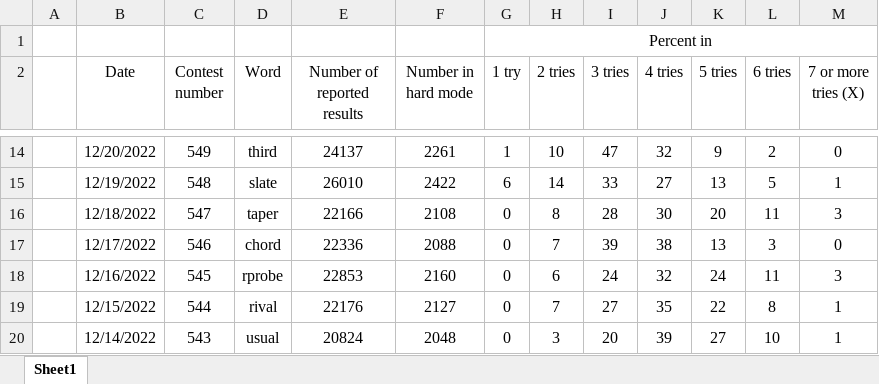
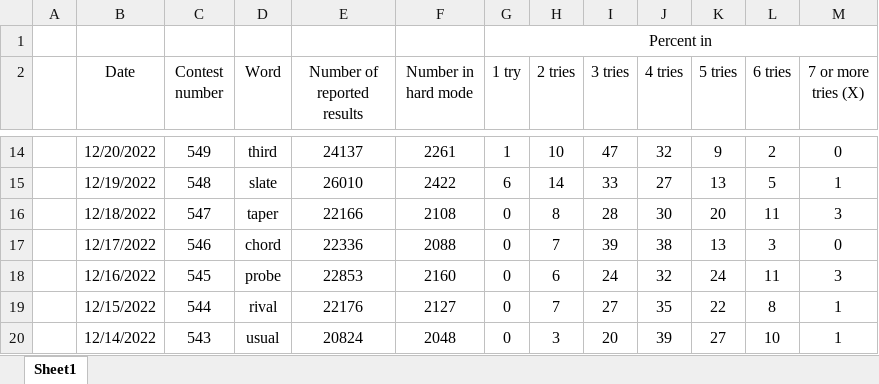
Before and after one commit to decsnow/2023_MCM-ICM_Problems, an Excel workbook: Problem_C_Data_Wordle.xlsx, sheet Sheet1, drawn as a sheet; only a part is shown, gaps mark what is left out; values as stored, in another font and other column widths than the file's, no borders; the diff names each change by its address in the sheet, - before the commit and + after, or states it on an @@ line.

```diff
--- a/Problem_C_Data_Wordle.xlsx (sheet Sheet1)
+++ b/Problem_C_Data_Wordle.xlsx (sheet Sheet1)
-D18 (Word): rprobe
+D18 (Word): probe
```
Also changed, not shown: 8 other files.
